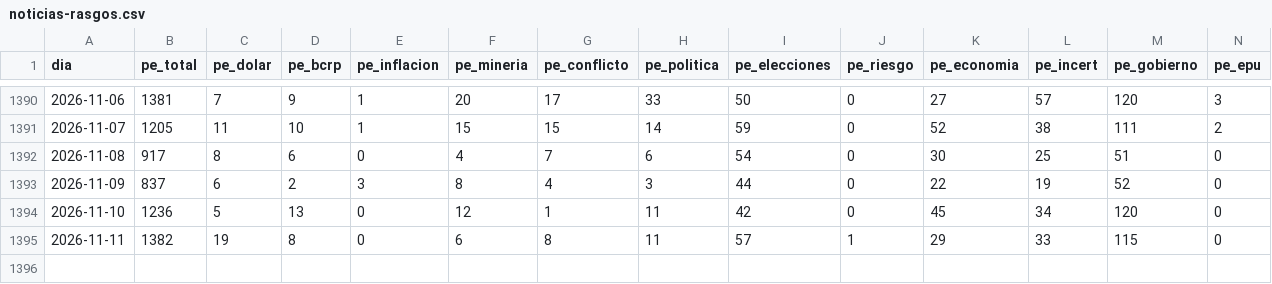
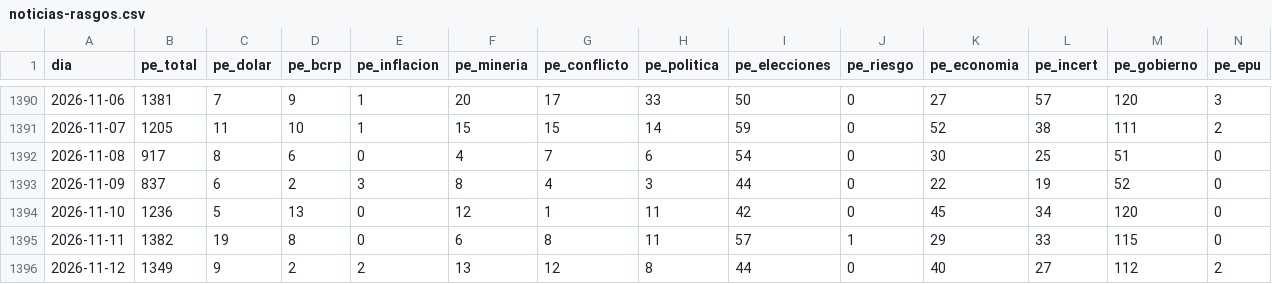
Before and after one commit to Wagustin/macro-data-explorer, a CSV file: data/torneo/noticias-rasgos.csv, drawn as a sheet; only a part is shown, gaps mark what is left out; rows hold the shown columns only; the diff names each change by its address in the sheet, - before the commit and + after, or states it on an @@ line.

Commit message:
data(torneo): noticias del día 2026-11-12

```diff
--- a/data/torneo/noticias-rasgos.csv
+++ b/data/torneo/noticias-rasgos.csv
+row 1396: 2026-11-12 | 1349 | 9 | 2 | 2 | 13 | 12 | 8 | 44 | 0 | 40 | 27 | 112 | 2
```
